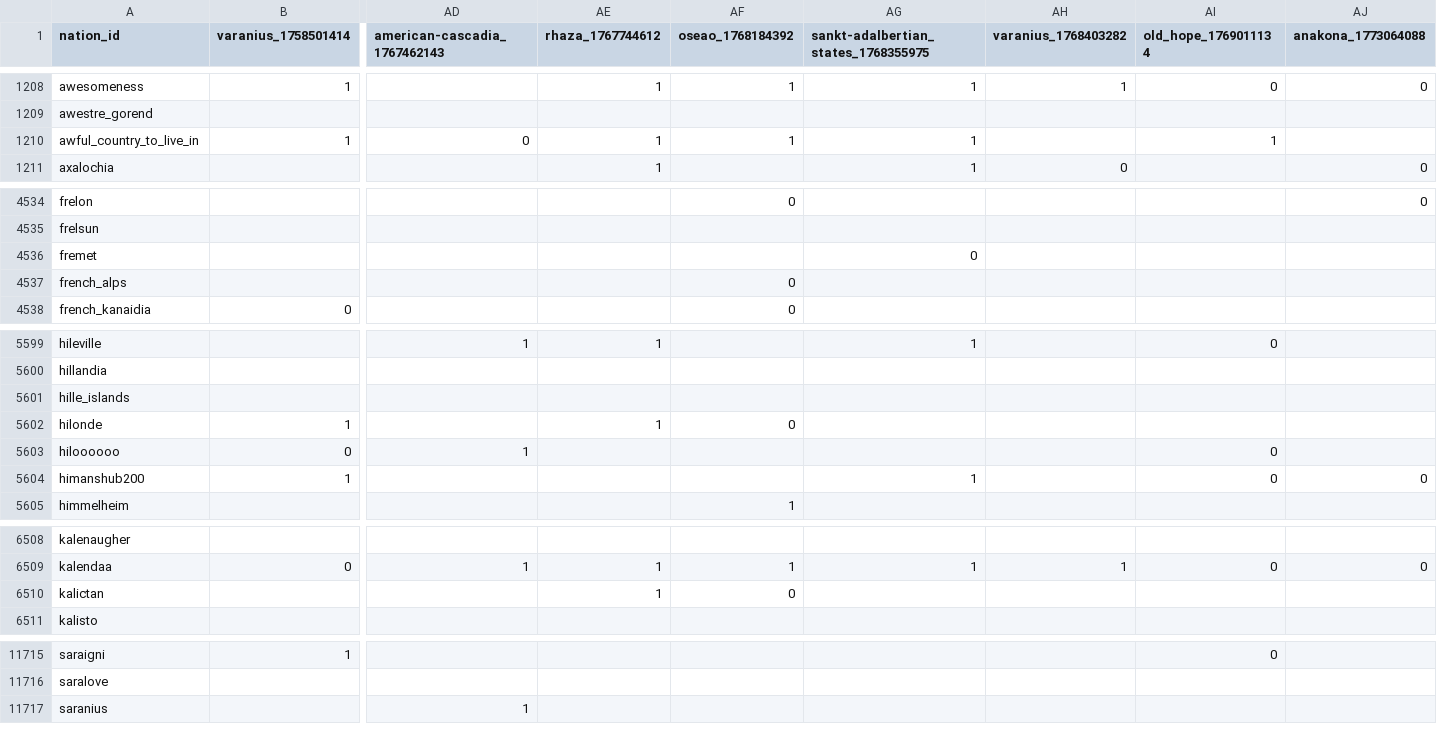
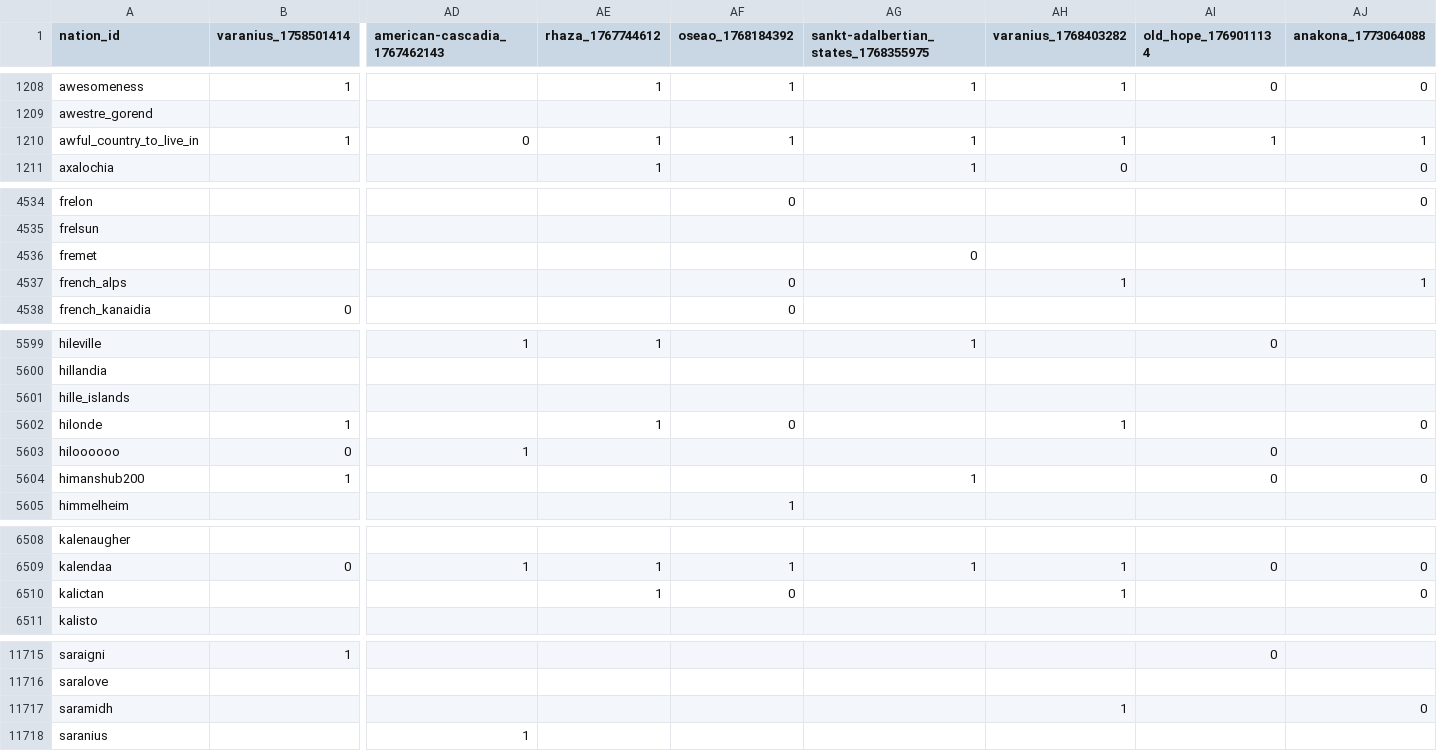
Before and after one commit to Bohaska/wa-voting-records, a CSV file: votes.csv, drawn as a sheet; only a part is shown, gaps mark what is left out; rows hold the shown columns only; the diff covers the shown part only; the diff names each change by its address in the sheet, - before the commit and + after, or states it on an @@ line.

Commit message:
UPDATE: Vote record CSV

```diff
--- a/votes.csv
+++ b/votes.csv
-AH1210 (varanius_1768403282): (empty)
+AH1210 (varanius_1768403282): 1
-AJ1210 (anakona_1773064088): (empty)
+AJ1210 (anakona_1773064088): 1
-AH4537 (varanius_1768403282): (empty)
+AH4537 (varanius_1768403282): 1
-AJ4537 (anakona_1773064088): (empty)
+AJ4537 (anakona_1773064088): 1
-AH5602 (varanius_1768403282): (empty)
+AH5602 (varanius_1768403282): 1
-AJ5602 (anakona_1773064088): (empty)
+AJ5602 (anakona_1773064088): 0
-AH6510 (varanius_1768403282): (empty)
+AH6510 (varanius_1768403282): 1
-AJ6510 (anakona_1773064088): (empty)
+AJ6510 (anakona_1773064088): 0
+row 11717: saramidh |  |  |  |  |  | 1 |  | 0
```
Also changed, not shown: 19 edited cells elsewhere in this file, 1 other file.
